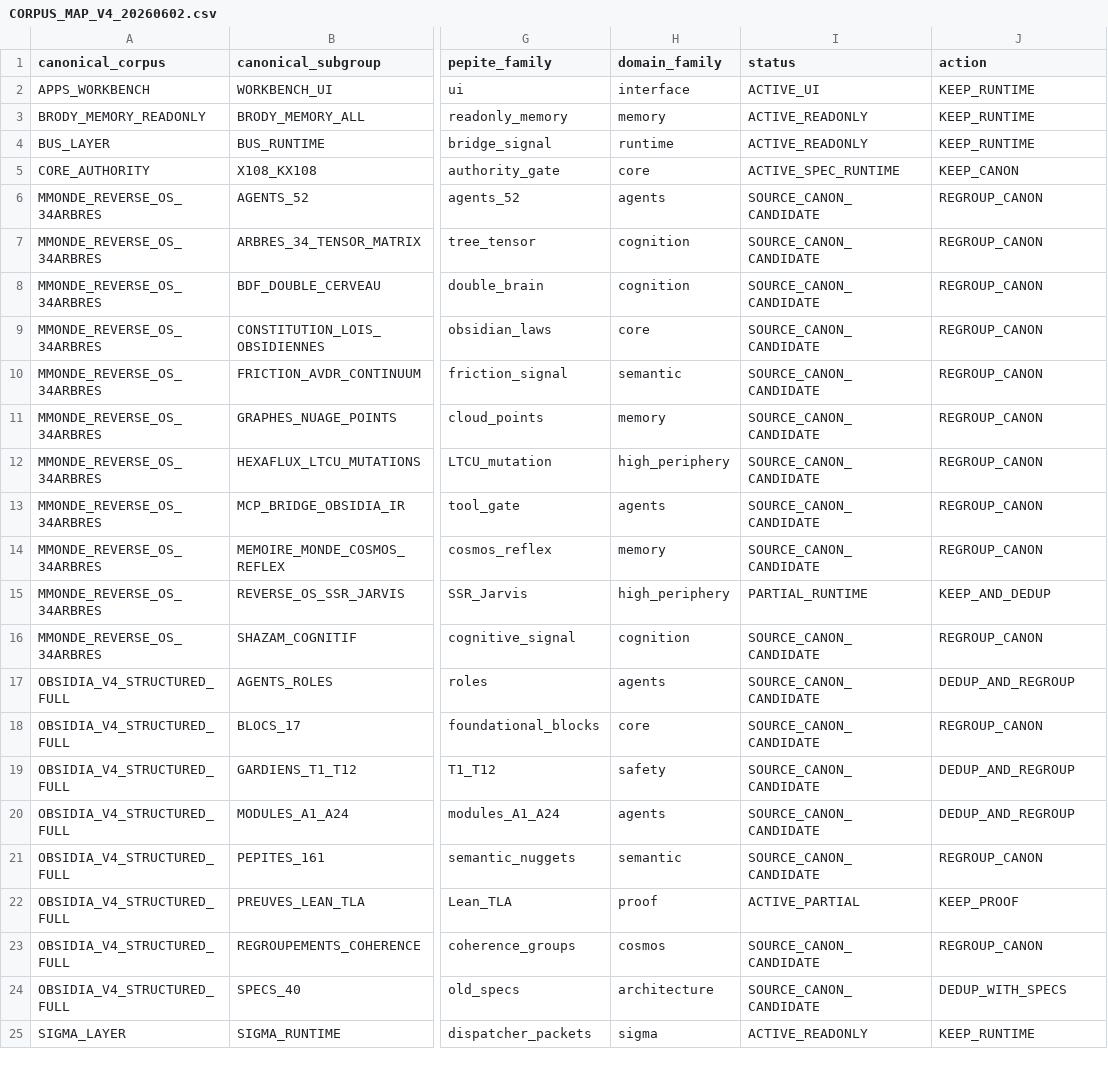
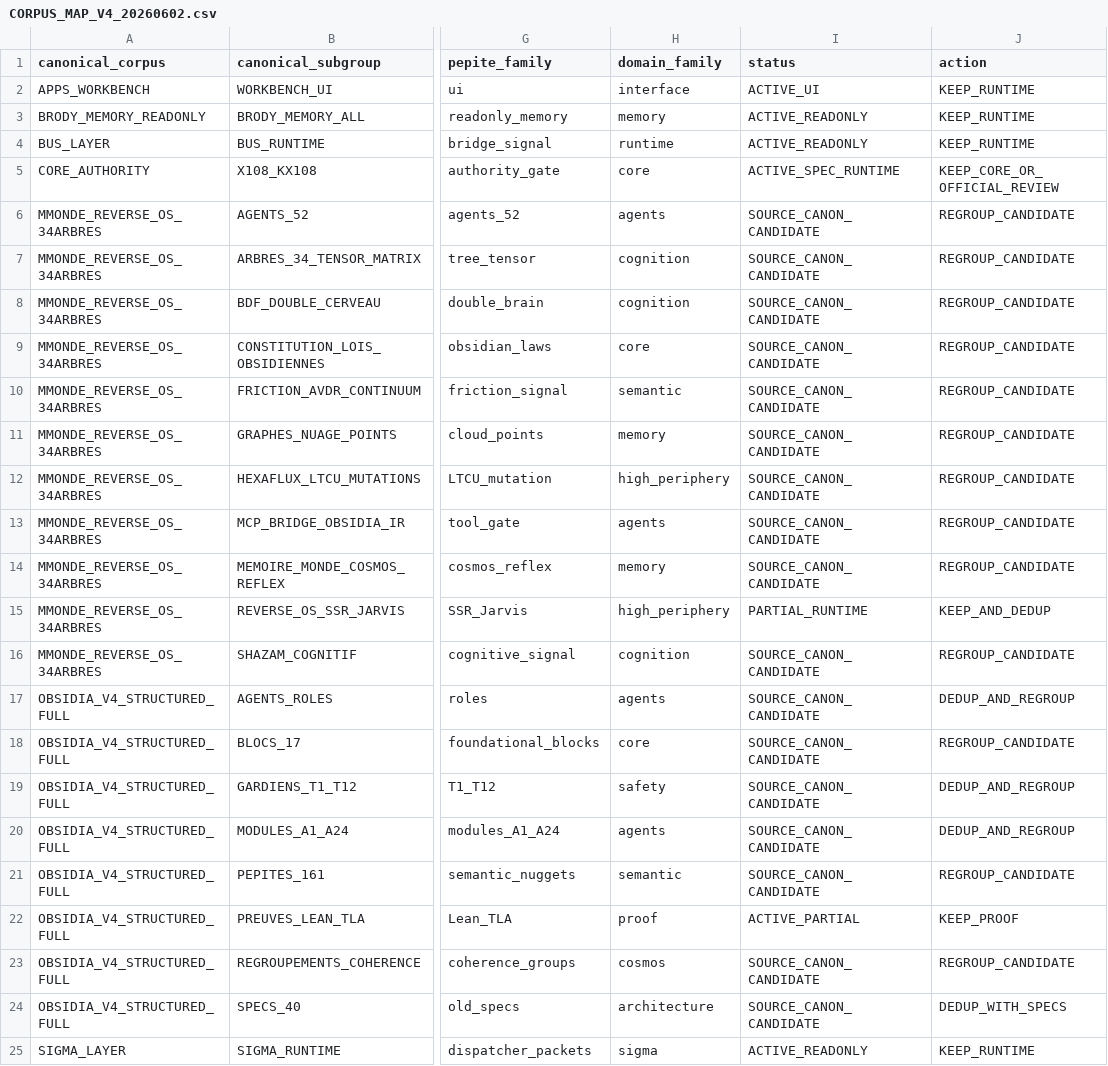
Before and after one commit to Eaubin08/obsidia-x108-proofs, a CSV file: docs/source_packs/CORPUS_MAP_V4_20260602.csv, drawn as a sheet; only a part is shown, gaps mark what is left out; the diff names each change by its address in the sheet, - before the commit and + after, or states it on an @@ line.

Commit message:
test(p77): canon wording targeted cleanup
Remplace 15 occurrences de termes d'action non justifies (REGROUP_CANON,
KEEP_CANON) dans docs/source_packs/ par des equivalents precis
(REGROUP_CANDIDATE, KEEP_CORE_OR_OFFICIAL_REVIEW). Tous les autres usages
de 'canonical' dans le repo sont justifies par hash/tag/preuve ou sont
des identifiants techniques (laisses intacts). Sigma, runtime, proofs,
connectors, .local_audits non modifies.

P77_CANON_WORDING_TARGETED_CLEANUP_READY

```diff
--- a/docs/source_packs/CORPUS_MAP_V4_20260602.csv
+++ b/docs/source_packs/CORPUS_MAP_V4_20260602.csv
-J5 (action): KEEP_CANON
+J5 (action): KEEP_CORE_OR_OFFICIAL_REVIEW
-J6:J14 (action): REGROUP_CANON
+J6:J14 (action): REGROUP_CANDIDATE
-J16 (action): REGROUP_CANON
+J16 (action): REGROUP_CANDIDATE
-J18 (action): REGROUP_CANON
+J18 (action): REGROUP_CANDIDATE
-J21 (action): REGROUP_CANON
+J21 (action): REGROUP_CANDIDATE
-J23 (action): REGROUP_CANON
+J23 (action): REGROUP_CANDIDATE
```
Also changed, not shown: 5 other files.
